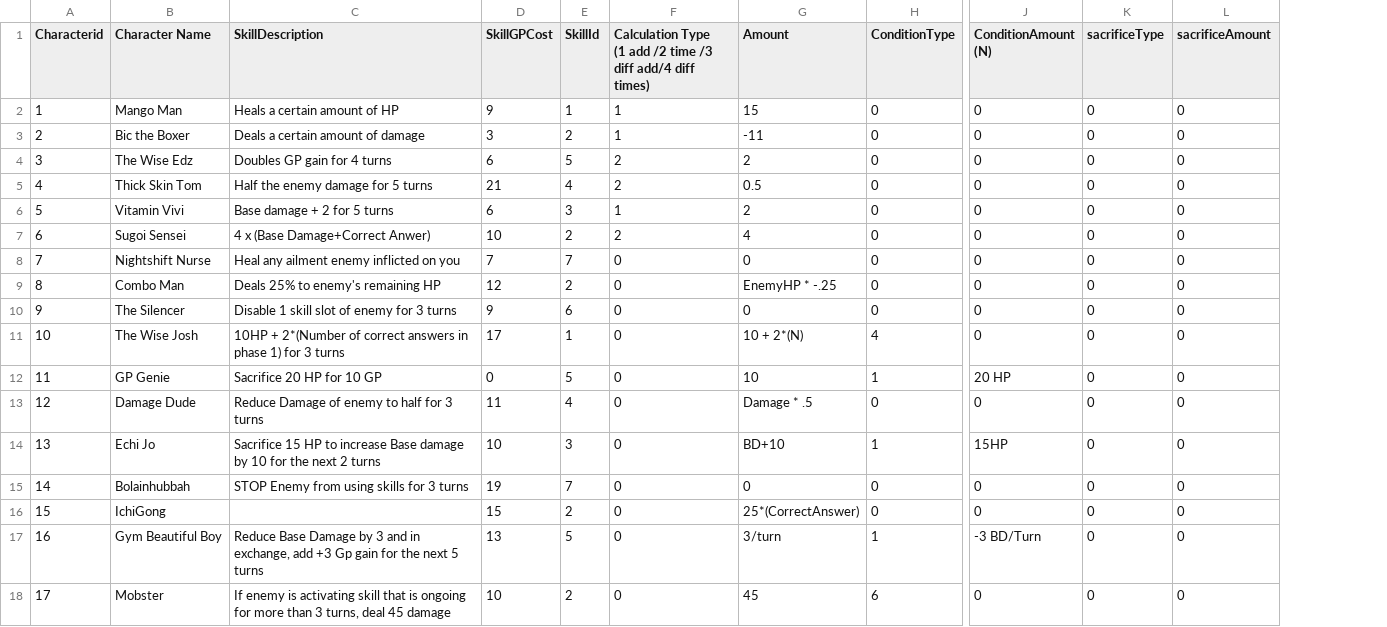
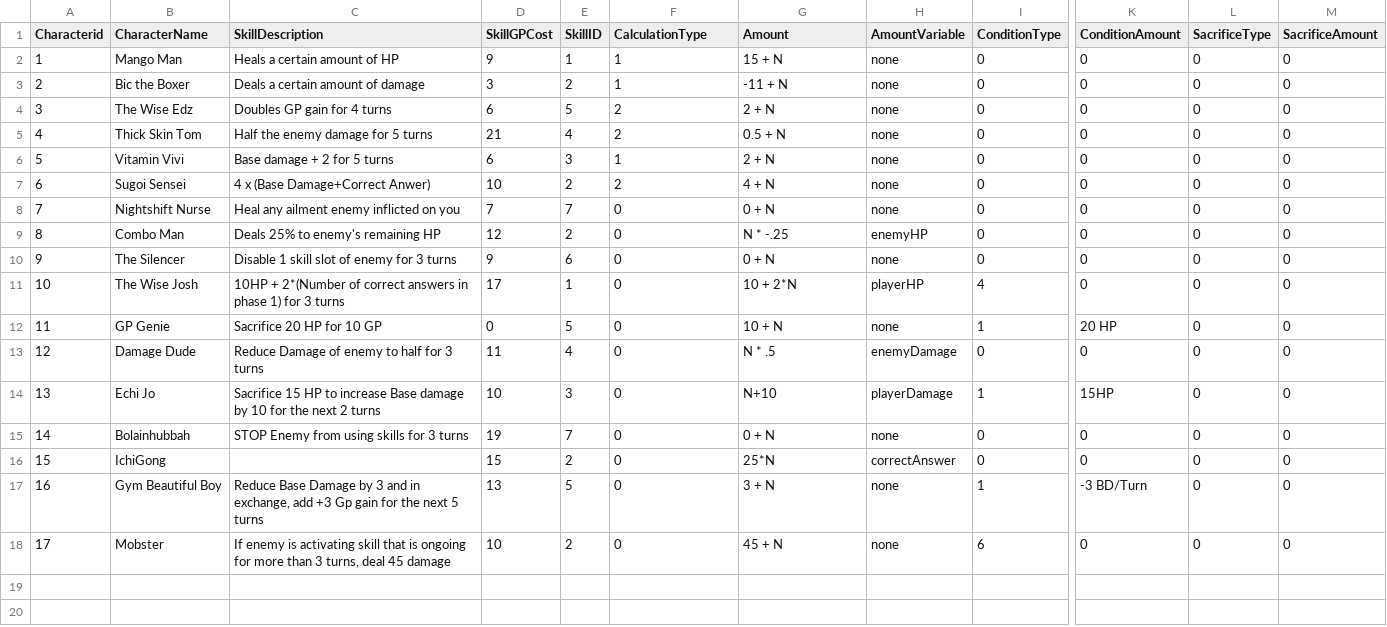
Before and after one commit to johnchristianbanzon/EnglishBattleRoyale, a CSV file: Assets/Resources/CSV/Characters.csv, drawn as a sheet; only a part is shown, gaps mark what is left out; addresses are those after the commit; ↵ is a line break in a cell; the diff names each change by its address in the sheet, - before the commit and + after, or states it on an @@ line.

Commit message:
initial skill system and refactor

```diff
--- a/Assets/Resources/CSV/Characters.csv
+++ b/Assets/Resources/CSV/Characters.csv
+column H (AmountVariable), rows 2-18: none | none | none | none | none | none | none | enemyHP | none | playerHP | none | enemyDamage | playerDamage | none | correctAnswer | none | none
-B1: Character Name
+B1: CharacterName
-E1: SkillId
+E1: SkillID
-F1: Calculation Type ↵ (1 add /2 time /3 diff add/4 diff times)
+F1: CalculationType
-K1: ConditionAmount (N)
+K1: ConditionAmount
-L1: sacrificeType
+L1: SacrificeType
-M1: sacrificeAmount
+M1: SacrificeAmount
-G2 (Amount): 15
+G2 (Amount): 15 + N
-G3 (Amount): -11
+G3 (Amount): -11 + N
-G4 (Amount): 2
+G4 (Amount): 2 + N
-G5 (Amount): 0.5
+G5 (Amount): 0.5 + N
-G6 (Amount): 2
+G6 (Amount): 2 + N
-G7 (Amount): 4
+G7 (Amount): 4 + N
-G8 (Amount): 0
+G8 (Amount): 0 + N
-G9 (Amount): EnemyHP * -.25
+G9 (Amount): N * -.25
-G10 (Amount): 0
+G10 (Amount): 0 + N
-G11 (Amount): 10 + 2*(N)
+G11 (Amount): 10 + 2*N
-G12 (Amount): 10
+G12 (Amount): 10 + N
-G13 (Amount): Damage * .5
+G13 (Amount): N * .5
-G14 (Amount): BD+10
+G14 (Amount): N+10
-G15 (Amount): 0
+G15 (Amount): 0 + N
-G16 (Amount): 25*(CorrectAnswer)
+G16 (Amount): 25*N
-G17 (Amount): 3/turn
+G17 (Amount): 3 + N
-G18 (Amount): 45
+G18 (Amount): 45 + N
```
Also changed, not shown: 28 other files.
